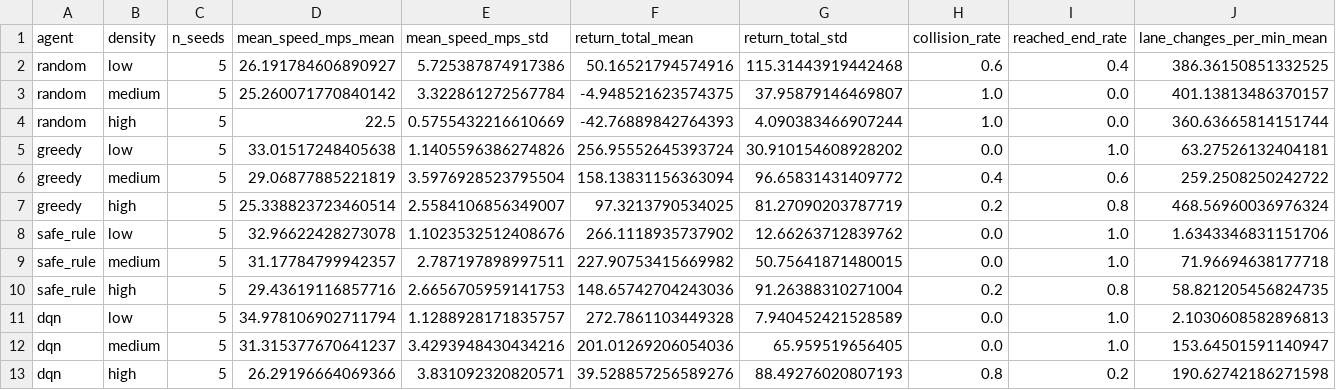
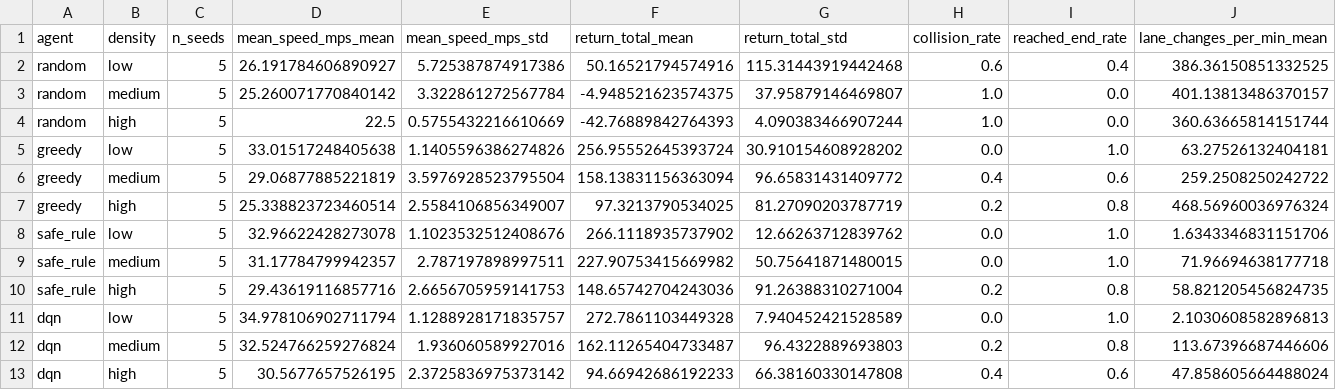
Before and after one commit to rzarka1298/Lane-Optimize, a CSV file: results/week3_eval_matrix.csv, drawn as a sheet; only a part is shown; removed rows and columns are numbered as before the commit, all else as after; rows hold the shown columns only; the diff names each change by its address in the sheet, - before the commit and + after, or states it on an @@ line.

Commit message:
feat(env+training): mixed-density training cuts high-density collisions
Task #18. Closes the high-density generalization gap left over from
Task #17. A DQN trained only on medium density got 80% collisions at
high density (never saw that traffic regime). MixedDensityEnv samples
{low, medium, high} uniformly per reset() so a single training run
covers all three.

New: laneiq/env/mixed_density_env.py — Gym-compatible wrapper around
LaneIQEnv. Density swap on reset() costs ~150ms (SUMO restart with new
route file); negligible vs the ~27s sim time per episode. The trainer
is unchanged; only env construction differs. Tests: 9 (7 fast + 2 slow),
including round-trip + all-densities-sampled across 15 resets.

Updated: scripts/train_dqn.py adds --density mixed. When mixed,
constructs a MixedDensityEnv with seed flowing to both the density
sampler and the inner env.

Training run (--density mixed --total-steps 200000 --seed 42, 20 min wall):
  n_episodes            = 919
  mean_return_last_100  = 190.20
  best_mean_last_100    = 195.78
  final_loss            = 0.1545         (Huber stable as expected)
  train/grad_norm mean  = 5.65 (max 28)  (in range; clip at 10)
  train/mean_q final    = ~85            (sensible vs ~280 max return)

Eval matrix refresh (results/week3_eval_matrix.csv, the canonical table):

  agent         low_ret  med_ret  high_ret  low_col  med_col  high_col
  random        50       -5       -43       60%      100%     100%
  greedy        257      158      97        0%       40%      20%
  safe_rule     266      228      149       0%       0%       20%
  dqn-mixed     273      162      95        0%       20%      40%

vs dqn-huber-medium (v2, archived as comparison):
                273      201      40        0%       0%       80%

Trade-off: high-density collisions cut in half (80% -> 40%), high-density
return 2.4x (40 -> 95), high-density lc/min collapsed (191 -> 48). Some
medium-density regression (0% -> 20% collisions). Total return across
all densities: 514 -> 530 -- strictly more general.

Both checkpoints retained under checkpoints/final/ as agent-evolution
artifacts:
  - dqn_v2_100k_huber.pt    'specialist' (best at low; Huber-loss fix)
  - dqn_v3_mixed_200k.pt    'generalist' (most robust across densities; canonical)

Also .gitignore: added .claude/ for runtime state (scheduled-task lock
files that shouldn't be in the public repo).

```diff
--- a/results/week3_eval_matrix.csv
+++ b/results/week3_eval_matrix.csv
-row 12: dqn | medium | 5 | 31.315377670641237 | 3.4293948430434216 | 201.01269206054036 | 65.959519656405 | 0.0 | 1.0 | 153.64501591140947
-row 13: dqn | high | 5 | 26.29196664069366 | 3.831092320820571 | 39.528857256589276 | 88.49276020807193 | 0.8 | 0.2 | 190.62742186271598
+row 12: dqn | medium | 5 | 32.524766259276824 | 1.936060589927016 | 162.11265404733487 | 96.4322889693803 | 0.2 | 0.8 | 113.67396687446606
+row 13: dqn | high | 5 | 30.5677657526195 | 2.3725836975373142 | 94.66942686192233 | 66.38160330147808 | 0.4 | 0.6 | 47.858605664488024
```
Also changed, not shown: results/week3_eval_episodes.csv, 7 other files.
